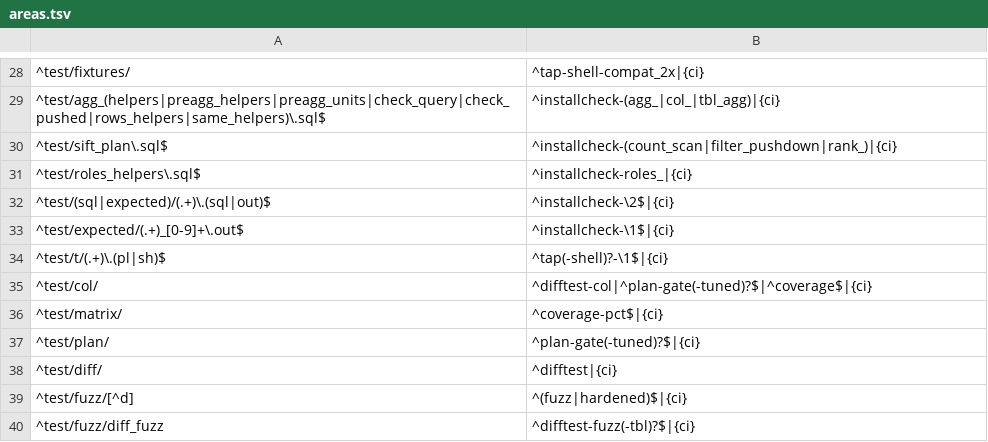
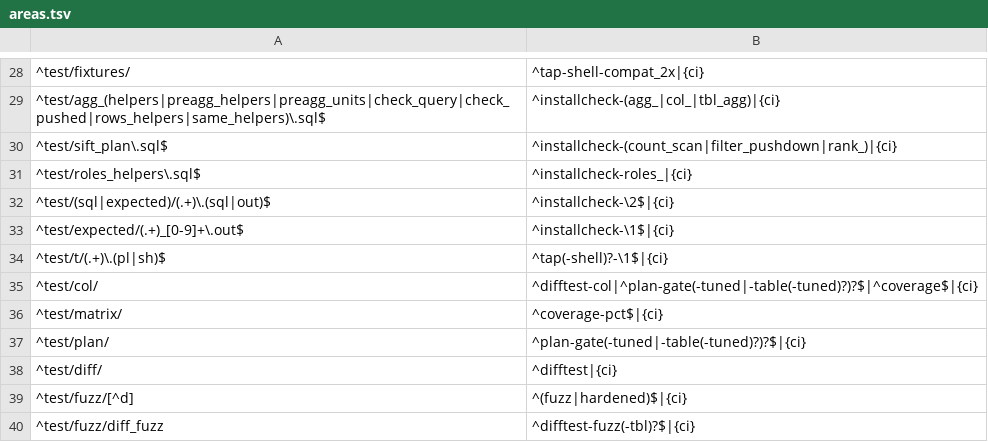
Before and after one commit to brauliobo/pg_sift, a TSV file: scripts/areas.tsv, drawn as a sheet; only a part is shown, gaps mark what is left out.

Commit message:
plangate: lanes: a plan or ratio that leaves the record of a lane fails on PostgreSQL 18, and the table lane runs with the tuned profile too
The lanes have their own recorded plan and band: a drift in them is a failure as in the stock lane (a warning on another major). A band 'any' marks a scan path that exists at some sizes only
(h02 in the tuned lane). The CI tiers run plan-gate-table-tuned (96 shapes, 9 s at 50000 rows without timings).

```diff
--- a/scripts/areas.tsv
+++ b/scripts/areas.tsv
@@ -34,5 +34,5 @@
 ^test/t/(.+)\.(pl|sh)$	^tap(-shell)?-\1$|{ci}
-^test/col/	^difftest-col|^plan-gate(-tuned)?$|^coverage$|{ci}
+^test/col/	^difftest-col|^plan-gate(-tuned|-table(-tuned)?)?$|^coverage$|{ci}
 ^test/matrix/	^coverage-pct$|{ci}
-^test/plan/	^plan-gate(-tuned)?$|{ci}
+^test/plan/	^plan-gate(-tuned|-table(-tuned)?)?$|{ci}
 ^test/diff/	^difftest|{ci}
```
Also changed, not shown: 6 other files.
